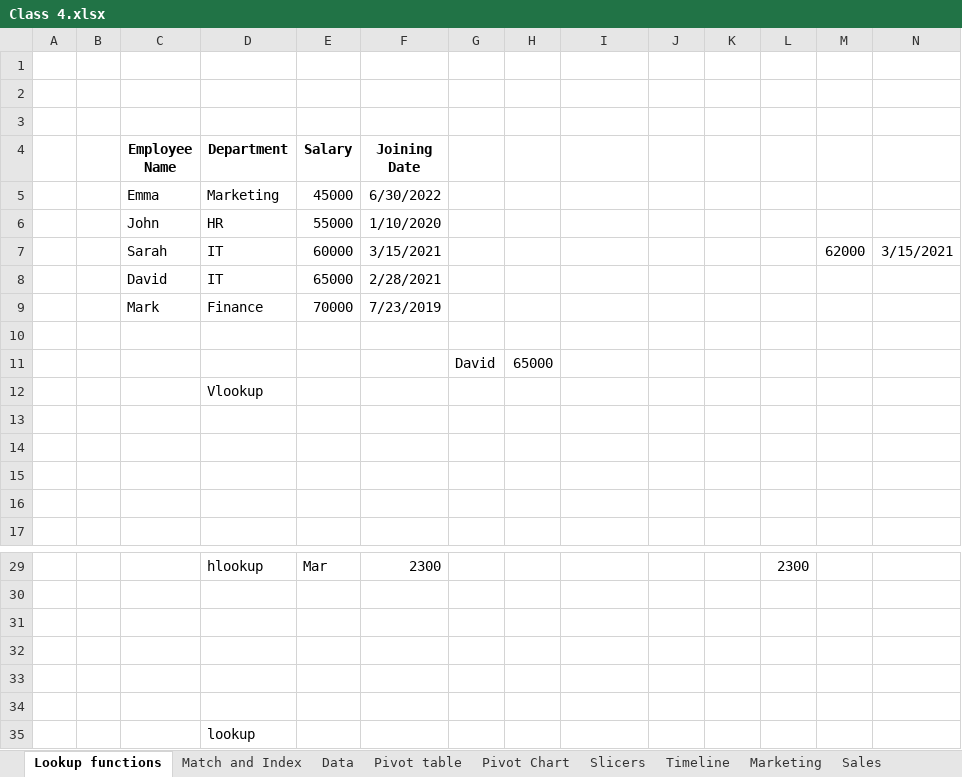
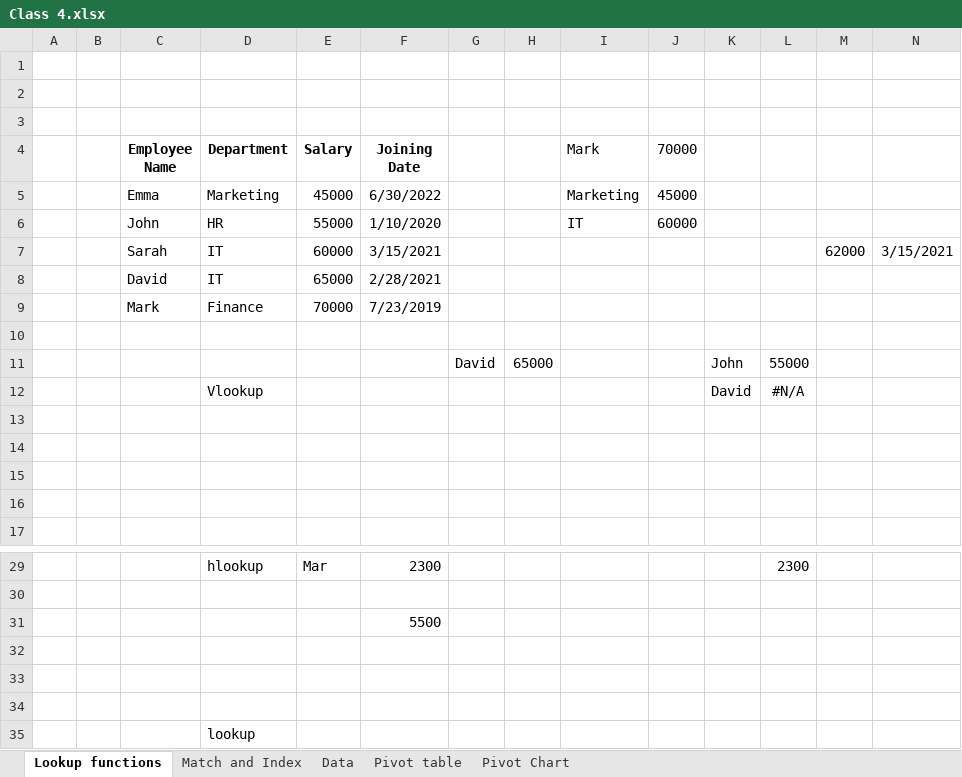
Before and after one commit to sakshisinghal936/DA-weekday-batch, an Excel workbook: Class 4.xlsx, sheet Lookup functions, drawn as a sheet; only a part is shown, gaps mark what is left out; values as stored, in another font and other column widths than the file's, no borders; table styles not drawn; removed rows and columns are numbered as before the commit, all else as after; the diff names each change by its address in the sheet, - before the commit and + after, or states it on an @@ line.

```diff
--- a/Class 4.xlsx (sheet Lookup functions)
+++ b/Class 4.xlsx (sheet Lookup functions)
-sheet tab: Slicers
-sheet tab: Timeline
-sheet tab: Marketing
-sheet tab: Sales
-I4: (empty)
+I4: Mark
-J4: (empty)
+J4: 70000
-I5 (Mark): (empty)
+I5 (Mark): Marketing
-J5 (70000): (empty)
+J5 (70000): 45000
-I6 (Mark): (empty)
+I6 (Mark): IT
-J6 (70000): (empty)
+J6 (70000): 60000
-K11: (empty)
+K11: John
-L11: (empty)
+L11: 55000
-row 12:  |  |  | Vlookup
+row 12:  |  |  | Vlookup |  |  |  |  |  |  | David | #N/A
-F31 (Joining Date): (empty)
+F31 (Joining Date): 5500
```
Also changed, not shown: sheet Match and Index, sheet Pivot Chart, sheet Pivot table, sheet Data, other sheet tabs, charts or pictures.
